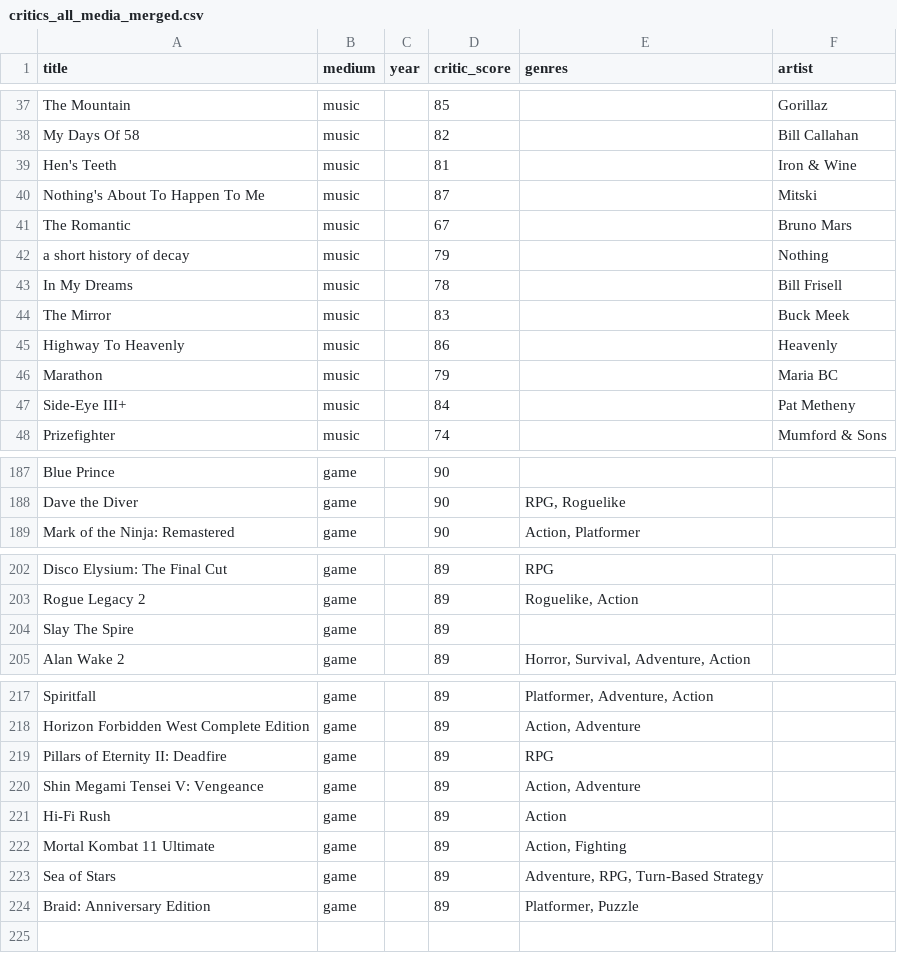
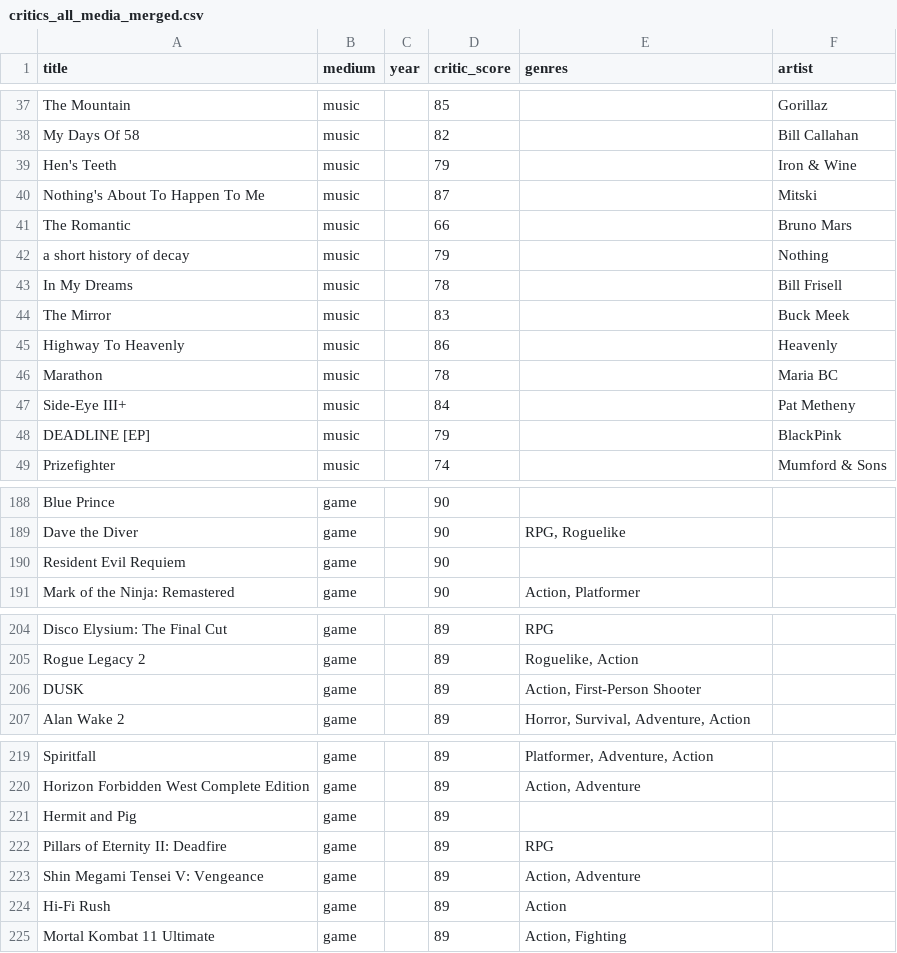
Before and after one commit to loner-dot-earebel/critic-ranker, a CSV file: outputs/critics_all_media_merged.csv, drawn as a sheet; only a part is shown, gaps mark what is left out.

```diff
--- a/outputs/critics_all_media_merged.csv
+++ b/outputs/critics_all_media_merged.csv
@@ -38,5 +38,5 @@ The Mountain,music,,85,,Gorillaz
 My Days Of 58,music,,82,,Bill Callahan
-Hen's Teeth,music,,81,,Iron & Wine
+Hen's Teeth,music,,79,,Iron & Wine
 Nothing's About To Happen To Me,music,,87,,Mitski
-The Romantic,music,,67,,Bruno Mars
+The Romantic,music,,66,,Bruno Mars
 a short history of decay,music,,79,,Nothing
@@ -45,4 +45,5 @@ The Mirror,music,,83,,Buck Meek
 Highway To Heavenly,music,,86,,Heavenly
-Marathon,music,,79,,Maria BC
+Marathon,music,,78,,Maria BC
 Side-Eye III+,music,,84,,Pat Metheny
+DEADLINE [EP],music,,79,,BlackPink
 Prizefighter,music,,74,,Mumford & Sons
@@ -188,2 +189,3 @@ Blue Prince,game,,90,,
 Dave the Diver,game,,90,"RPG, Roguelike",
+Resident Evil Requiem,game,,90,,
 Mark of the Ninja: Remastered,game,,90,"Action, Platformer",
@@ -203,3 +205,3 @@ Disco Elysium: The Final Cut,game,,89,RPG,
 Rogue Legacy 2,game,,89,"Roguelike, Action",
-Slay The Spire,game,,89,,
+DUSK,game,,89,"Action, First-Person Shooter",
 Alan Wake 2,game,,89,"Horror, Survival, Adventure, Action",
@@ -218,2 +220,3 @@ Spiritfall,game,,89,"Platformer, Adventure, Action",
 Horizon Forbidden West Complete Edition,game,,89,"Action, Adventure",
+Hermit and Pig,game,,89,,
 Pillars of Eternity II: Deadfire,game,,89,RPG,
@@ -222,3 +225 @@ Hi-Fi Rush,game,,89,Action,
 Mortal Kombat 11 Ultimate,game,,89,"Action, Fighting",
-Sea of Stars,game,,89,"Adventure, RPG, Turn-Based Strategy",
-Braid: Anniversary Edition,game,,89,"Platformer, Puzzle",
```
Also changed, not shown: outputs/music_metacritic_ranked.csv.
